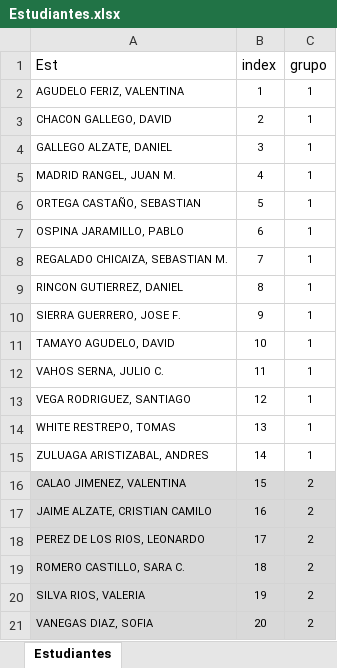
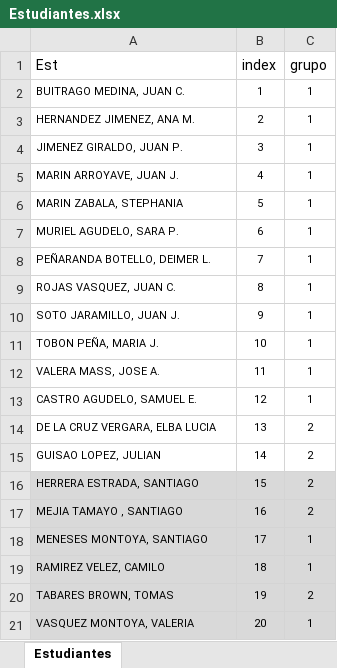
Before and after one commit to luismiguelaristi/MecanismosPythonUPB, an Excel workbook: 03a_Delta/04_Otros/08_Taller_RobotDelta/Estudiantes.xlsx, sheet Estudiantes, drawn as a sheet; values as stored, in another font and other column widths than the file's, no borders; conditional formats not drawn; removed rows and columns are numbered as before the commit, all else as after; the diff names each change by its address in the sheet, - before the commit and + after, or states it on an @@ line.

Commit message:
Actualizado taller Robot Delta

```diff
--- a/03a_Delta/04_Otros/08_Taller_RobotDelta/Estudiantes.xlsx (sheet Estudiantes)
+++ b/03a_Delta/04_Otros/08_Taller_RobotDelta/Estudiantes.xlsx (sheet Estudiantes)
-A2 (Est): AGUDELO FERIZ, VALENTINA
+A2 (Est): BUITRAGO MEDINA, JUAN C.
-A3 (Est): CHACON GALLEGO, DAVID
+A3 (Est): HERNANDEZ JIMENEZ, ANA M.
-A4 (Est): GALLEGO ALZATE, DANIEL
+A4 (Est): JIMENEZ GIRALDO, JUAN P.
-A5 (Est): MADRID RANGEL, JUAN M.
+A5 (Est): MARIN ARROYAVE, JUAN J.
-A6 (Est): ORTEGA CASTAÑO, SEBASTIAN
+A6 (Est): MARIN ZABALA, STEPHANIA
-A7 (Est): OSPINA JARAMILLO, PABLO
+A7 (Est): MURIEL AGUDELO, SARA P.
-A8 (Est): REGALADO CHICAIZA, SEBASTIAN M.
+A8 (Est): PEÑARANDA BOTELLO, DEIMER L.
-A9 (Est): RINCON GUTIERREZ, DANIEL
+A9 (Est): ROJAS VASQUEZ, JUAN C.
-A10 (Est): SIERRA GUERRERO, JOSE F.
+A10 (Est): SOTO JARAMILLO, JUAN J.
-A11 (Est): TAMAYO AGUDELO, DAVID
+A11 (Est): TOBON PEÑA, MARIA J.
-A12 (Est): VAHOS SERNA, JULIO C.
+A12 (Est): VALERA MASS, JOSE A.
-A13 (Est): VEGA RODRIGUEZ, SANTIAGO
+A13 (Est): CASTRO AGUDELO, SAMUEL E.
-row 14: WHITE RESTREPO, TOMAS | 13 | 1
-row 15: ZULUAGA ARISTIZABAL, ANDRES | 14 | 1
+row 14: DE LA CRUZ VERGARA, ELBA LUCIA | 13 | 2
+row 15: GUISAO LOPEZ, JULIAN | 14 | 2
-A16 (Est): CALAO JIMENEZ, VALENTINA
+A16 (Est): HERRERA ESTRADA, SANTIAGO
-A17 (Est): JAIME ALZATE, CRISTIAN CAMILO
+A17 (Est): MEJIA TAMAYO , SANTIAGO
-row 18: PEREZ DE LOS RIOS, LEONARDO | 17 | 2
-row 19: ROMERO CASTILLO, SARA C. | 18 | 2
+row 18: MENESES MONTOYA, SANTIAGO | 17 | 1
+row 19: RAMIREZ VELEZ, CAMILO | 18 | 1
-A20 (Est): SILVA RIOS, VALERIA
+A20 (Est): TABARES BROWN, TOMAS
-row 21: VANEGAS DIAZ, SOFIA | 20 | 2
+row 21: VASQUEZ MONTOYA, VALERIA | 20 | 1
```
Also changed, not shown: 2 other files.
